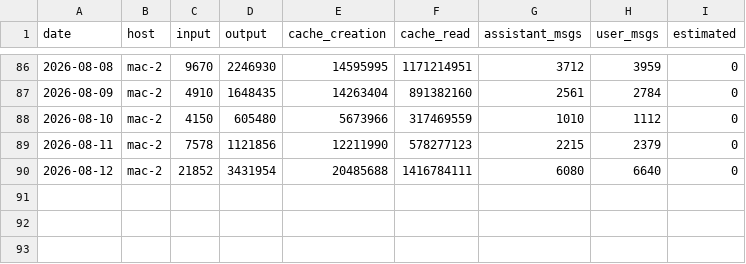
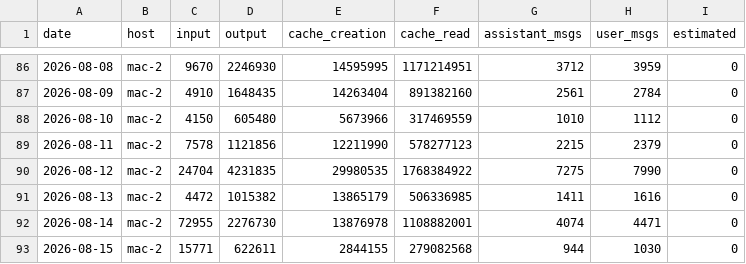
Before and after one commit to actions-gateway/github-actions-gateway, a CSV file: claude-usage/data/token_metrics.csv, drawn as a sheet; only a part is shown, gaps mark what is left out.

Commit message:
chore(metrics): refresh the Claude Code usage snapshot to 2026-08-15 (mac-2)
Day 92: 593.3M headline tokens (590.8M measured), 27.7B including cache reads,
~55x cache reuse, 1,975 commits, 2,218 tests, 117.8k lines of Go. Opus 5 widens
its lead to 48% of all headline tokens against Opus 4.8's 37%.

The largest single day on record is now 2026-08-12 at 34.2M, and it is also the
merge rule doing its job: the previous snapshot was taken partway through that
day and recorded 23.9M, which this run revised upward rather than replacing.

Markdown is the only series still below where it stood two weeks ago (57.9k on
08-01 against 51.8k now) and nothing was deleted -- #1357's sentence-per-line
reflow on 08-09 is still the step, and the series has been climbing since.
Filed as Q824.

Re-measured the bucket-width caveat rather than carrying the day-89 numbers: at
1-minute buckets the daily peaks come out 2-14 against 3-16, the mean falls to
2.2, the parallel share to 53%, and wall-clock hours to 128 from 211. The
10-minute probe reproduced the committed summary exactly before the 1-minute
run, so those figures rest on a method with a known-answer check.

The by-model chart caption now names the windows its two medians come from --
every mac-2 day (14.9M) against every day Opus 4.8 led (4.6M) -- because the
published pair could not be reproduced from the CSVs under any window I could
find, and a figure nobody can re-derive is not worth carrying forward.

```diff
--- a/claude-usage/data/token_metrics.csv
+++ b/claude-usage/data/token_metrics.csv
@@ -89,2 +89,5 @@ date,host,input,output,cache_creation,cache_read,assistant_msgs,user_msgs,estima
 2026-08-11,mac-2,7578,1121856,12211990,578277123,2215,2379,0
-2026-08-12,mac-2,21852,3431954,20485688,1416784111,6080,6640,0
+2026-08-12,mac-2,24704,4231835,29980535,1768384922,7275,7990,0
+2026-08-13,mac-2,4472,1015382,13865179,506336985,1411,1616,0
+2026-08-14,mac-2,72955,2276730,13876978,1108882001,4074,4471,0
+2026-08-15,mac-2,15771,622611,2844155,279082568,944,1030,0
```
Also changed, not shown: claude-usage/data/git_metrics.csv, claude-usage/data/model_daily.csv, 17 other files.
